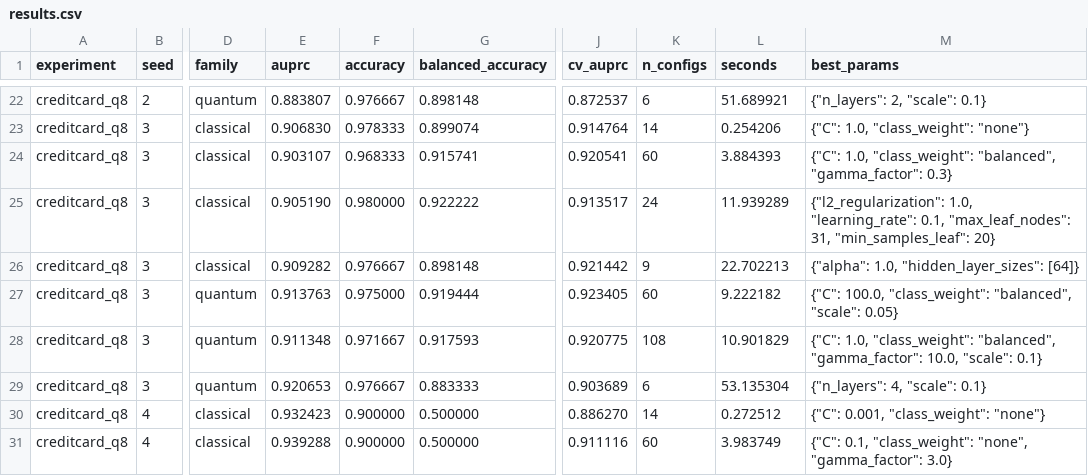
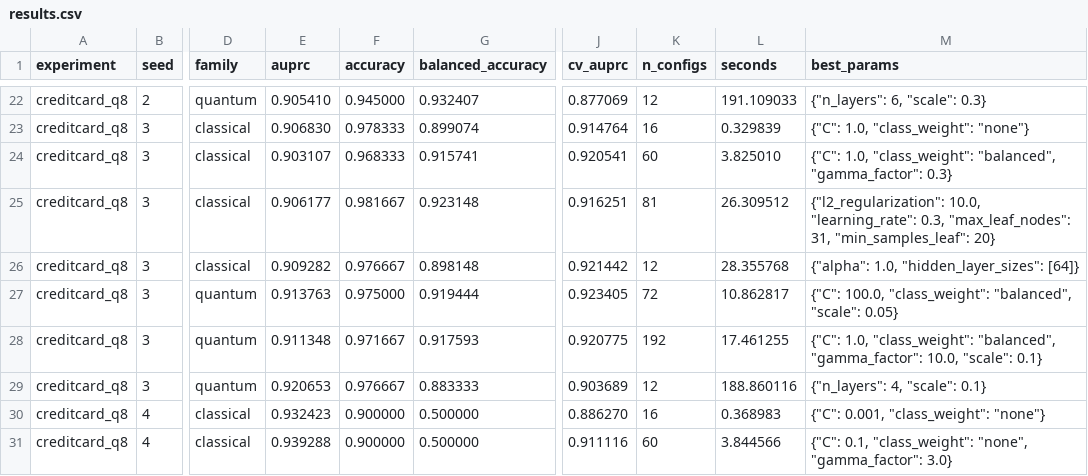
Before and after one commit to Athmane-quantum/quantum-ml-reality-check, a CSV file: experiments/creditcard_q8/results.csv, drawn as a sheet; only a part is shown, gaps mark what is left out; the diff covers the shown part only; the diff names each change by its address in the sheet, - before the commit and + after, or states it on an @@ line.

```diff
--- a/experiments/creditcard_q8/results.csv
+++ b/experiments/creditcard_q8/results.csv
-E22 (auprc): 0.883807
+E22 (auprc): 0.905410
-F22 (accuracy): 0.976667
+F22 (accuracy): 0.945000
-G22 (balanced_accuracy): 0.898148
+G22 (balanced_accuracy): 0.932407
-J22 (cv_auprc): 0.872537
+J22 (cv_auprc): 0.877069
-K22 (n_configs): 6
+K22 (n_configs): 12
-L22 (seconds): 51.689921
+L22 (seconds): 191.109033
-M22 (best_params): {"n_layers": 2, "scale": 0.1}
+M22 (best_params): {"n_layers": 6, "scale": 0.3}
-K23 (n_configs): 14
+K23 (n_configs): 16
-L23 (seconds): 0.254206
+L23 (seconds): 0.329839
-L24 (seconds): 3.884393
+L24 (seconds): 3.825010
-E25 (auprc): 0.905190
+E25 (auprc): 0.906177
-F25 (accuracy): 0.980000
+F25 (accuracy): 0.981667
-G25 (balanced_accuracy): 0.922222
+G25 (balanced_accuracy): 0.923148
-J25 (cv_auprc): 0.913517
+J25 (cv_auprc): 0.916251
-K25 (n_configs): 24
+K25 (n_configs): 81
-L25 (seconds): 11.939289
+L25 (seconds): 26.309512
-M25 (best_params): {"l2_regularization": 1.0, "learning_rate": 0.1, "max_leaf_nodes": 31,…
+M25 (best_params): {"l2_regularization": 10.0, "learning_rate": 0.3, "max_leaf_nodes": 31,…
-K26 (n_configs): 9
+K26 (n_configs): 12
-L26 (seconds): 22.702213
+L26 (seconds): 28.355768
-K27 (n_configs): 60
+K27 (n_configs): 72
-L27 (seconds): 9.222182
+L27 (seconds): 10.862817
-K28 (n_configs): 108
+K28 (n_configs): 192
-L28 (seconds): 10.901829
+L28 (seconds): 17.461255
-K29 (n_configs): 6
+K29 (n_configs): 12
-L29 (seconds): 53.135304
+L29 (seconds): 188.860116
-K30 (n_configs): 14
+K30 (n_configs): 16
-L30 (seconds): 0.272512
+L30 (seconds): 0.368983
-L31 (seconds): 3.983749
+L31 (seconds): 3.844566
```
Also changed, not shown: 83 edited cells elsewhere in this file, experiments/creditcard_full_classical/results.csv, 13 other files.
